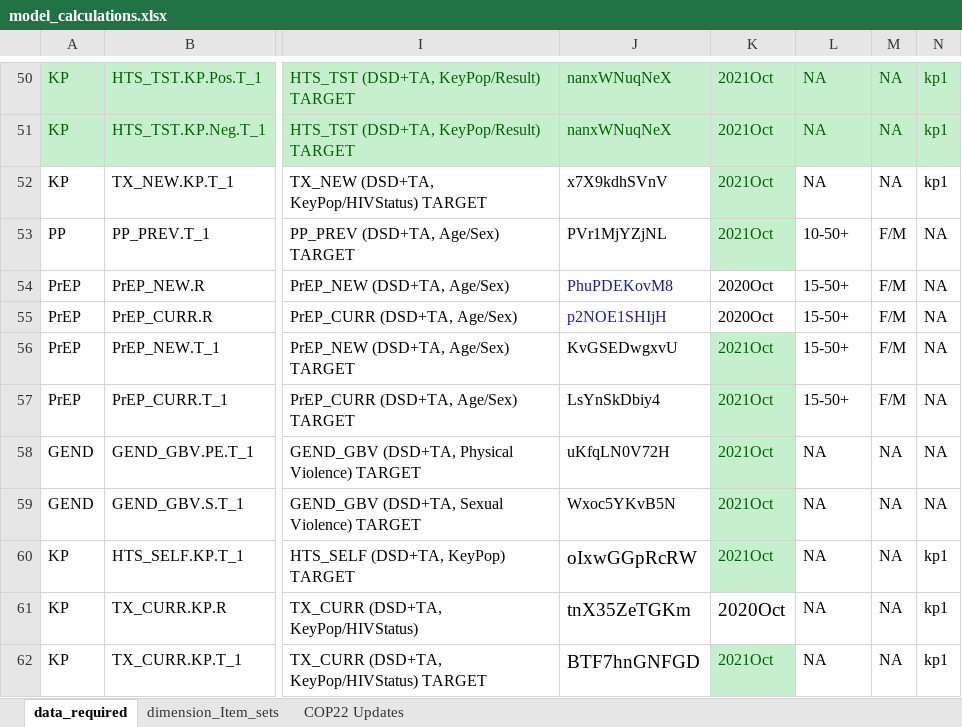
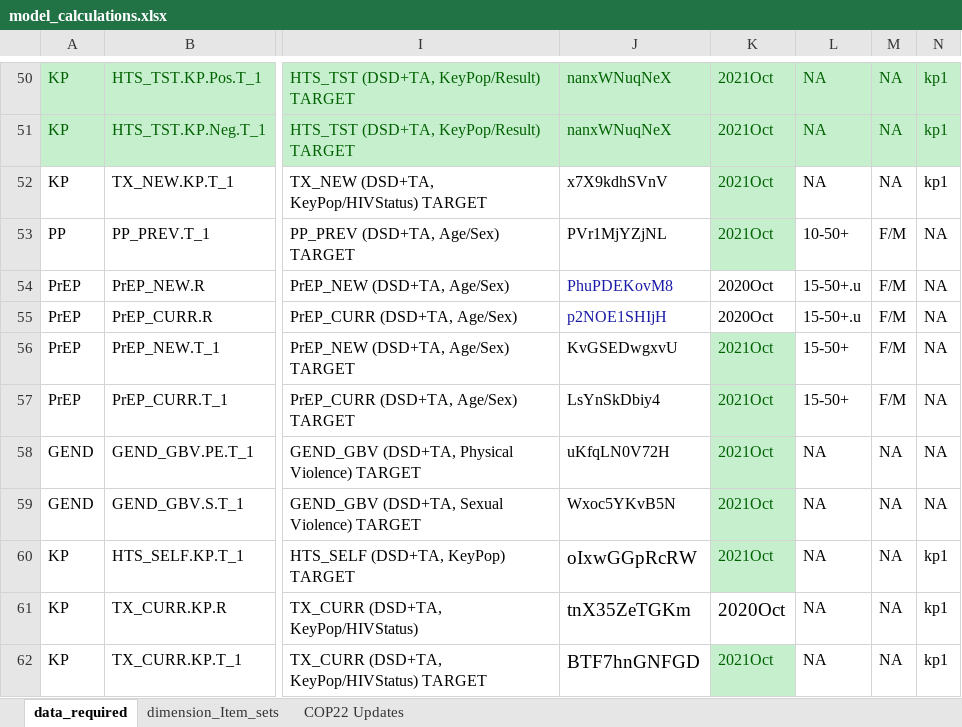
Before and after one commit to pepfar-datim/data-pack-commons, an Excel workbook: data-raw/model_calculations/model_calculations.xlsx, sheet data_required, drawn as a sheet; only a part is shown, gaps mark what is left out; values as stored, in another font and other column widths than the file's, no borders; the diff names each change by its address in the sheet, - before the commit and + after, or states it on an @@ line.

```diff
--- a/data-raw/model_calculations/model_calculations.xlsx (sheet data_required)
+++ b/data-raw/model_calculations/model_calculations.xlsx (sheet data_required)
-L54:L55: 15-50+
+L54:L55: 15-50+.u
```
Also changed, not shown: sheet dimension_Item_sets, formulas that keep their value, 4 other files.
